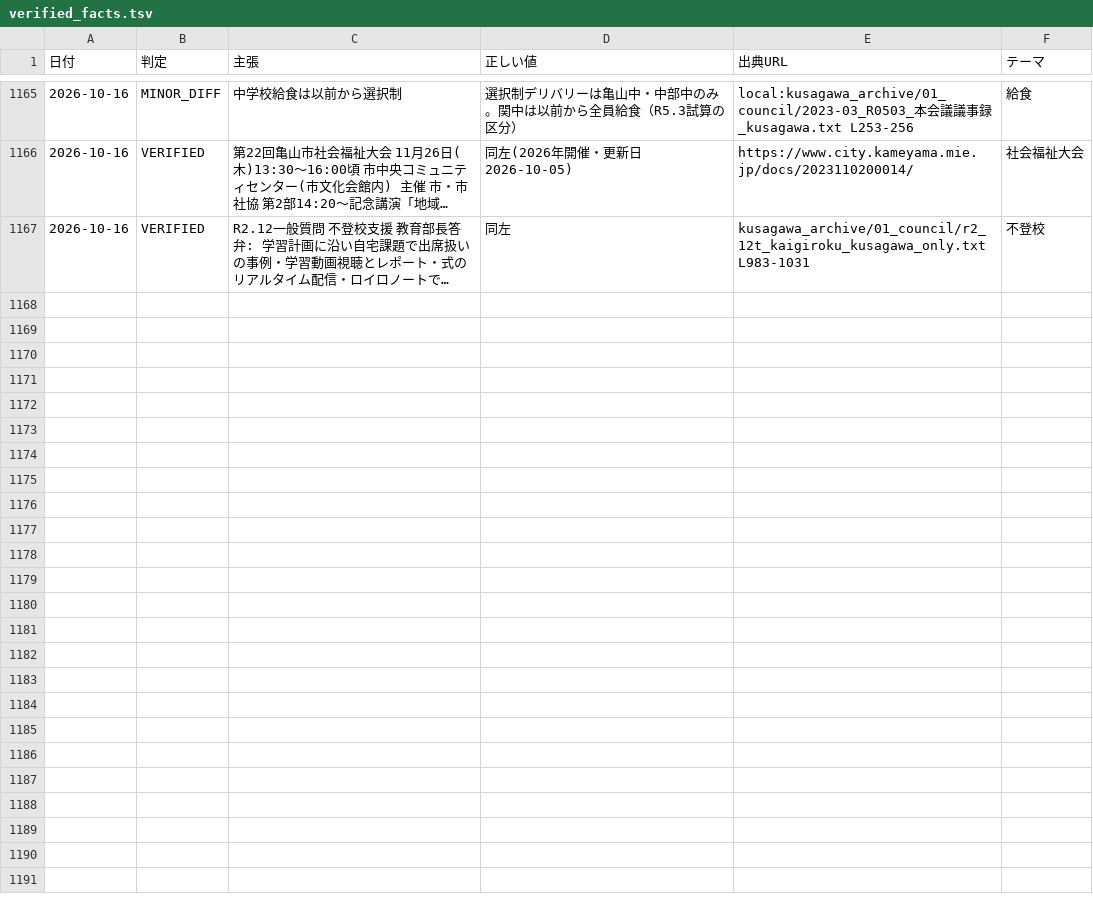
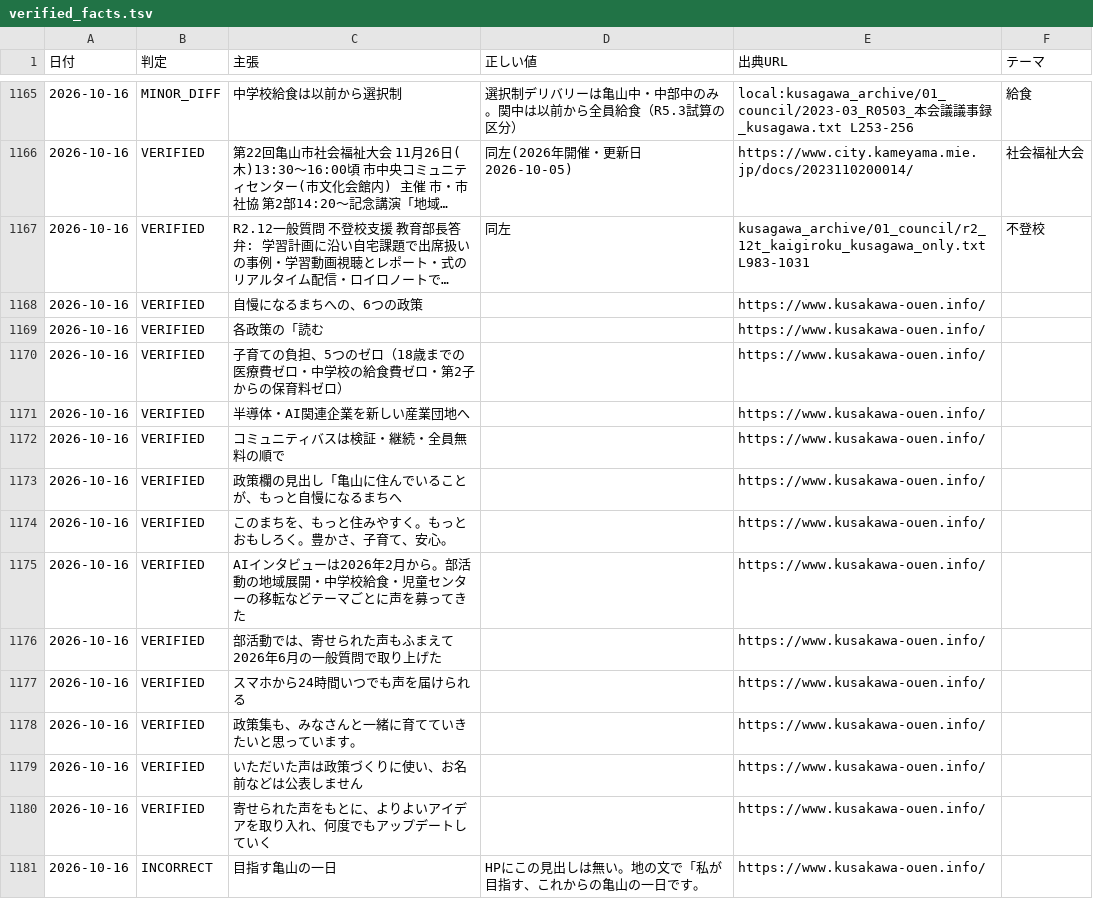
Before and after one commit to thiguchi125-debug/claude-config, a TSV file: backup/agents/knowledge/fact_ledger/verified_facts.tsv, drawn as a sheet; only a part is shown, gaps mark what is left out; long unchanged cells end in …; the diff names each change by its address in the sheet, - before the commit and + after, or states it on an @@ line.

```diff
--- a/backup/agents/knowledge/fact_ledger/verified_facts.tsv
+++ b/backup/agents/knowledge/fact_ledger/verified_facts.tsv
+row 1168: 2026-10-16 | VERIFIED | 自慢になるまちへの、6つの政策 |  | https://www.kusakawa-ouen.info/
+row 1169: 2026-10-16 | VERIFIED | 各政策の「読む |  | https://www.kusakawa-ouen.info/
+row 1170: 2026-10-16 | VERIFIED | 子育ての負担、5つのゼロ（18歳までの医療費ゼロ・中学校の給食費ゼロ・第2子からの保育料ゼロ） |  | https://www.kusakawa-ouen.info/
+row 1171: 2026-10-16 | VERIFIED | 半導体・AI関連企業を新しい産業団地へ |  | https://www.kusakawa-ouen.info/
+row 1172: 2026-10-16 | VERIFIED | コミュニティバスは検証・継続・全員無料の順で |  | https://www.kusakawa-ouen.info/
+row 1173: 2026-10-16 | VERIFIED | 政策欄の見出し「亀山に住んでいることが、もっと自慢になるまちへ |  | https://www.kusakawa-ouen.info/
+row 1174: 2026-10-16 | VERIFIED | このまちを、もっと住みやすく。もっとおもしろく。豊かさ、子育て、安心。 |  | https://www.kusakawa-ouen.info/
+row 1175: 2026-10-16 | VERIFIED | AIインタビューは2026年2月から。部活動の地域展開・中学校給食・児童センターの移転などテーマごとに声を募ってきた |  | https://www.kusakawa-ouen.info/
+row 1176: 2026-10-16 | VERIFIED | 部活動では、寄せられた声もふまえて2026年6月の一般質問で取り上げた |  | https://www.kusakawa-ouen.info/
+row 1177: 2026-10-16 | VERIFIED | スマホから24時間いつでも声を届けられる |  | https://www.kusakawa-ouen.info/
+row 1178: 2026-10-16 | VERIFIED | 政策集も、みなさんと一緒に育てていきたいと思っています。 |  | https://www.kusakawa-ouen.info/
+row 1179: 2026-10-16 | VERIFIED | いただいた声は政策づくりに使い、お名前などは公表しません |  | https://www.kusakawa-ouen.info/
+row 1180: 2026-10-16 | VERIFIED | 寄せられた声をもとに、よりよいアイデアを取り入れ、何度でもアップデートしていく |  | https://www.kusakawa-ouen.info/
+row 1181: 2026-10-16 | INCORRECT | 目指す亀山の一日 | HPにこの見出しは無い。地の文で「私が目指す、これからの亀山の一日です。 | https://www.kusakawa-ouen.info/
```
Also changed, not shown: 4 other files.
